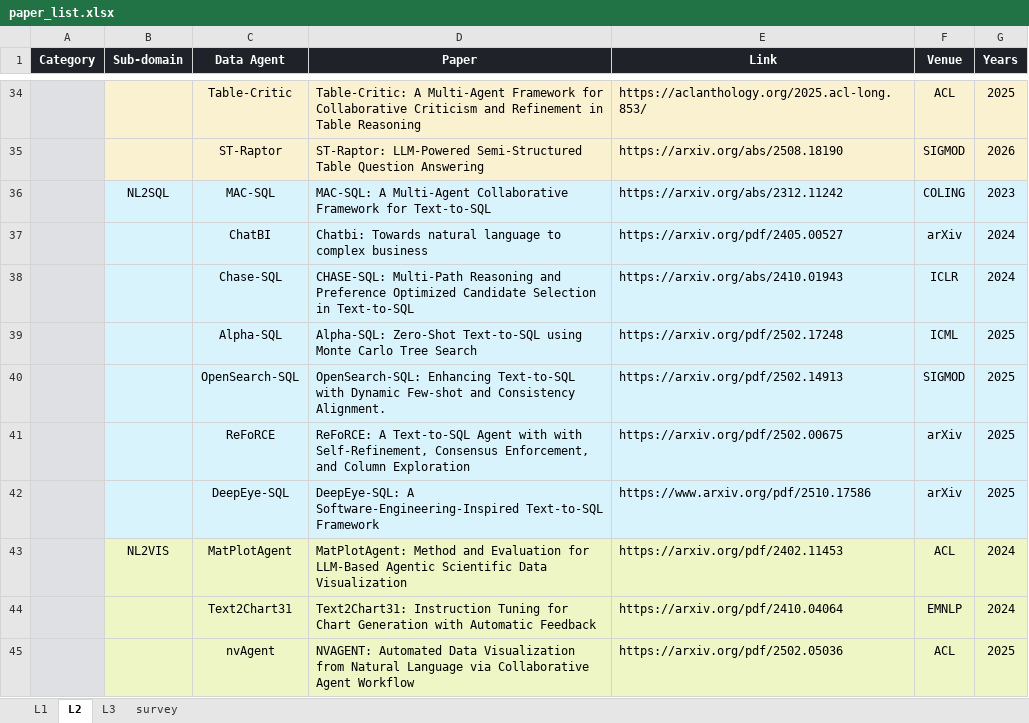
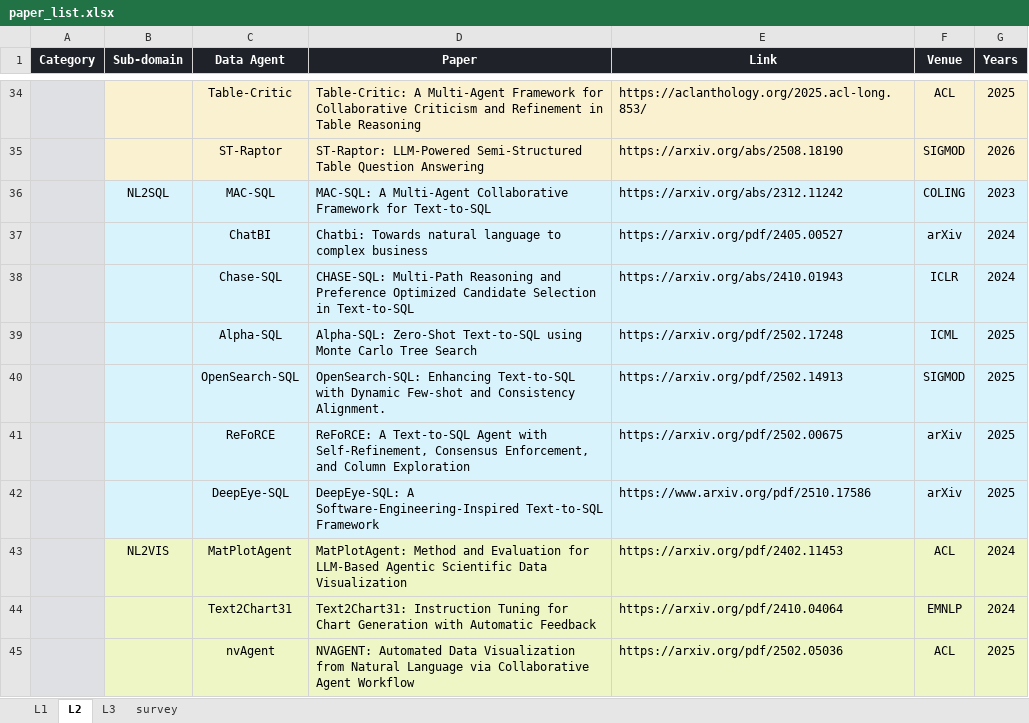
Before and after one commit to HKUSTDial/awesome-data-agents, an Excel workbook: src/paper_list.xlsx, sheet L2, drawn as a sheet; only a part is shown, gaps mark what is left out; values as stored, in another font and other column widths than the file's, no borders; the diff names each change by its address in the sheet, - before the commit and + after, or states it on an @@ line.

Commit message:
update: paper list

```diff
--- a/src/paper_list.xlsx (sheet L2)
+++ b/src/paper_list.xlsx (sheet L2)
-D41 (Paper): …Agent with with Self-Refinement, Consensus…
+D41 (Paper): …Agent with Self-Refinement, Consensus…
```
